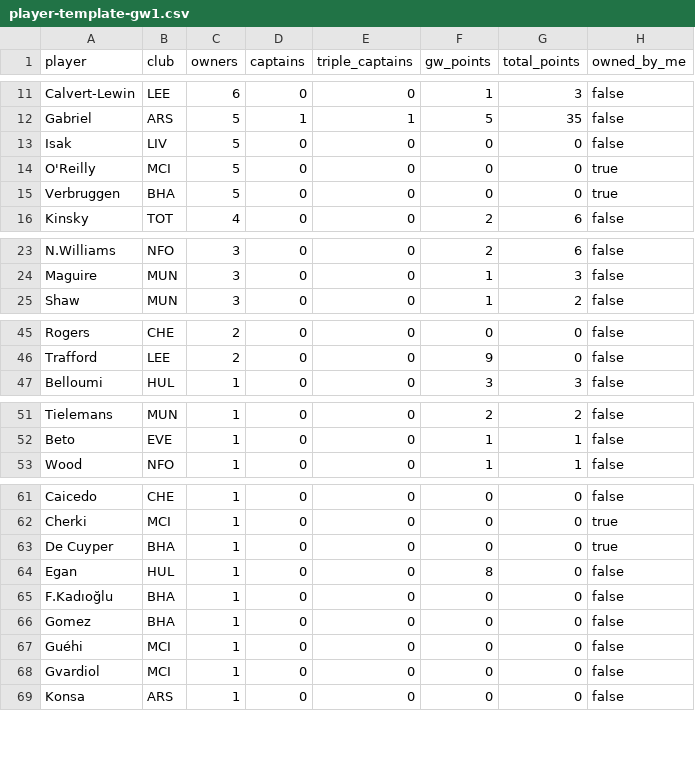
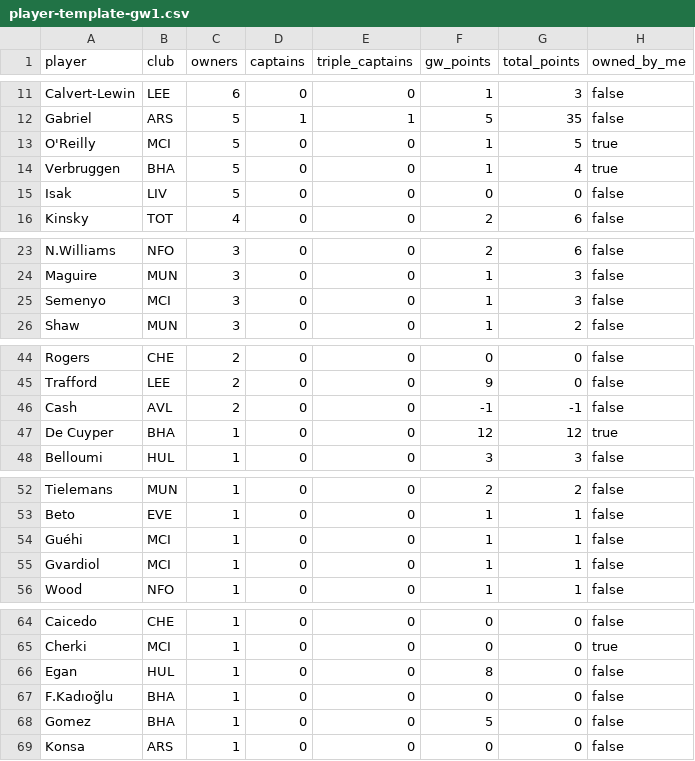
Before and after one commit to kanitnany-cloud/GPTxMe, a CSV file: mini-league/player-template-gw1.csv, drawn as a sheet; only a part is shown, gaps mark what is left out; the diff covers the shown part only.

```diff
--- a/mini-league/player-template-gw1.csv
+++ b/mini-league/player-template-gw1.csv
@@ -12,5 +12,5 @@ Calvert-Lewin,LEE,6,0,0,1,3,false
 Gabriel,ARS,5,1,1,5,35,false
+O'Reilly,MCI,5,0,0,1,5,true
+Verbruggen,BHA,5,0,0,1,4,true
 Isak,LIV,5,0,0,0,0,false
-O'Reilly,MCI,5,0,0,0,0,true
-Verbruggen,BHA,5,0,0,0,0,true
 Kinsky,TOT,4,0,0,2,6,false
@@ -24,2 +24,3 @@ N.Williams,NFO,3,0,0,2,6,false
 Maguire,MUN,3,0,0,1,3,false
+Semenyo,MCI,3,0,0,1,3,false
 Shaw,MUN,3,0,0,1,2,false
@@ -46,2 +45,4 @@ Rogers,CHE,2,0,0,0,0,false
 Trafford,LEE,2,0,0,9,0,false
+Cash,AVL,2,0,0,-1,-1,false
+De Cuyper,BHA,1,0,0,12,12,true
 Belloumi,HUL,1,0,0,3,3,false
@@ -52,2 +53,4 @@ Tielemans,MUN,1,0,0,2,2,false
 Beto,EVE,1,0,0,1,1,false
+Guéhi,MCI,1,0,0,1,1,false
+Gvardiol,MCI,1,0,0,1,1,false
 Wood,NFO,1,0,0,1,1,false
@@ -62,8 +65,5 @@ Caicedo,CHE,1,0,0,0,0,false
 Cherki,MCI,1,0,0,0,0,true
-De Cuyper,BHA,1,0,0,0,0,true
 Egan,HUL,1,0,0,8,0,false
 F.Kadıoğlu,BHA,1,0,0,0,0,false
-Gomez,BHA,1,0,0,0,0,false
-Guéhi,MCI,1,0,0,0,0,false
-Gvardiol,MCI,1,0,0,0,0,false
+Gomez,BHA,1,0,0,5,0,false
 Konsa,ARS,1,0,0,0,0,false
```
Also changed, not shown: 2 removed rows and 4 edited cells elsewhere in this file, mini-league/team-summary-gw1.csv, 1 other file.
